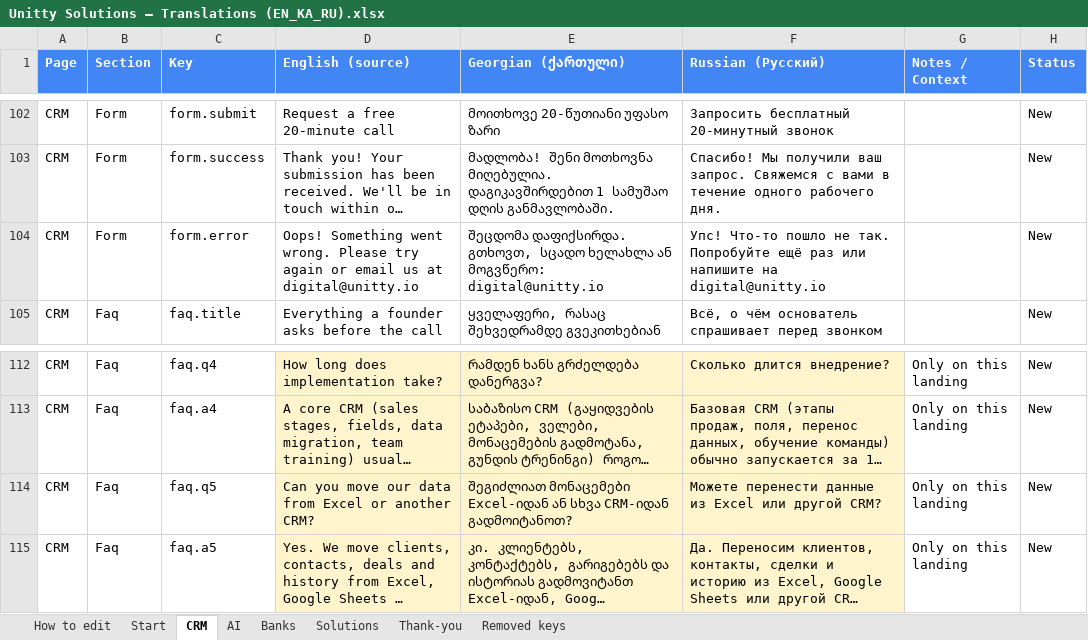
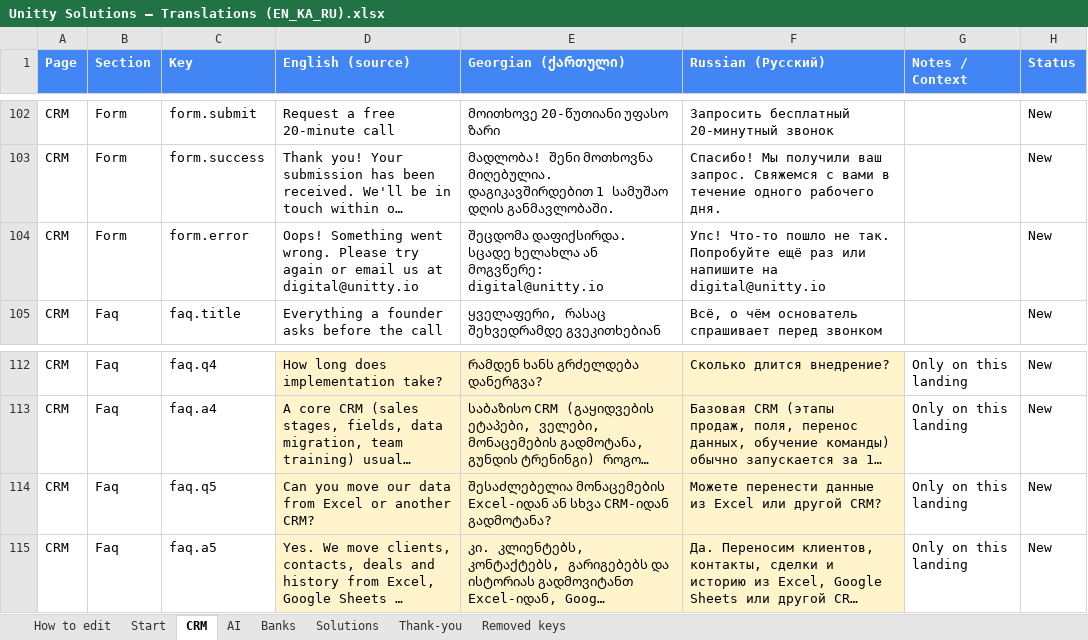
Before and after one commit to Unitty-hub/unitty-solutions-landing, an Excel workbook: Claude outputs/Unitty Solutions — Translations (EN_KA_RU).xlsx, sheet CRM, drawn as a sheet; only a part is shown, gaps mark what is left out; long unchanged cells end in …; values as stored, in another font and other column widths than the file's, no borders; the diff names each change by its address in the sheet, - before the commit and + after, or states it on an @@ line.

```diff
--- a/Claude outputs/Unitty Solutions — Translations (EN_KA_RU).xlsx (sheet CRM)
+++ b/Claude outputs/Unitty Solutions — Translations (EN_KA_RU).xlsx (sheet CRM)
-E104 (Georgian (ქართული)): შეცდომა დაფიქსირდა. გთხოვთ, სცადო ხელახლა ან მოგვწერო: digital@unitty.io
+E104 (Georgian (ქართული)): შეცდომა დაფიქსირდა. სცადე ხელახლა ან მოგვწერე: digital@unitty.io
-E114 (Georgian (ქართული)): შეგიძლიათ მონაცემები Excel-იდან ან სხვა CRM-იდან გადმოიტანოთ?
+E114 (Georgian (ქართული)): შესაძლებელია მონაცემების Excel-იდან ან სხვა CRM-იდან გადმოტანა?
```
Also changed, not shown: sheet Thank-you, sheet Start, sheet Banks, sheet Solutions, sheet AI, 8 other files.
